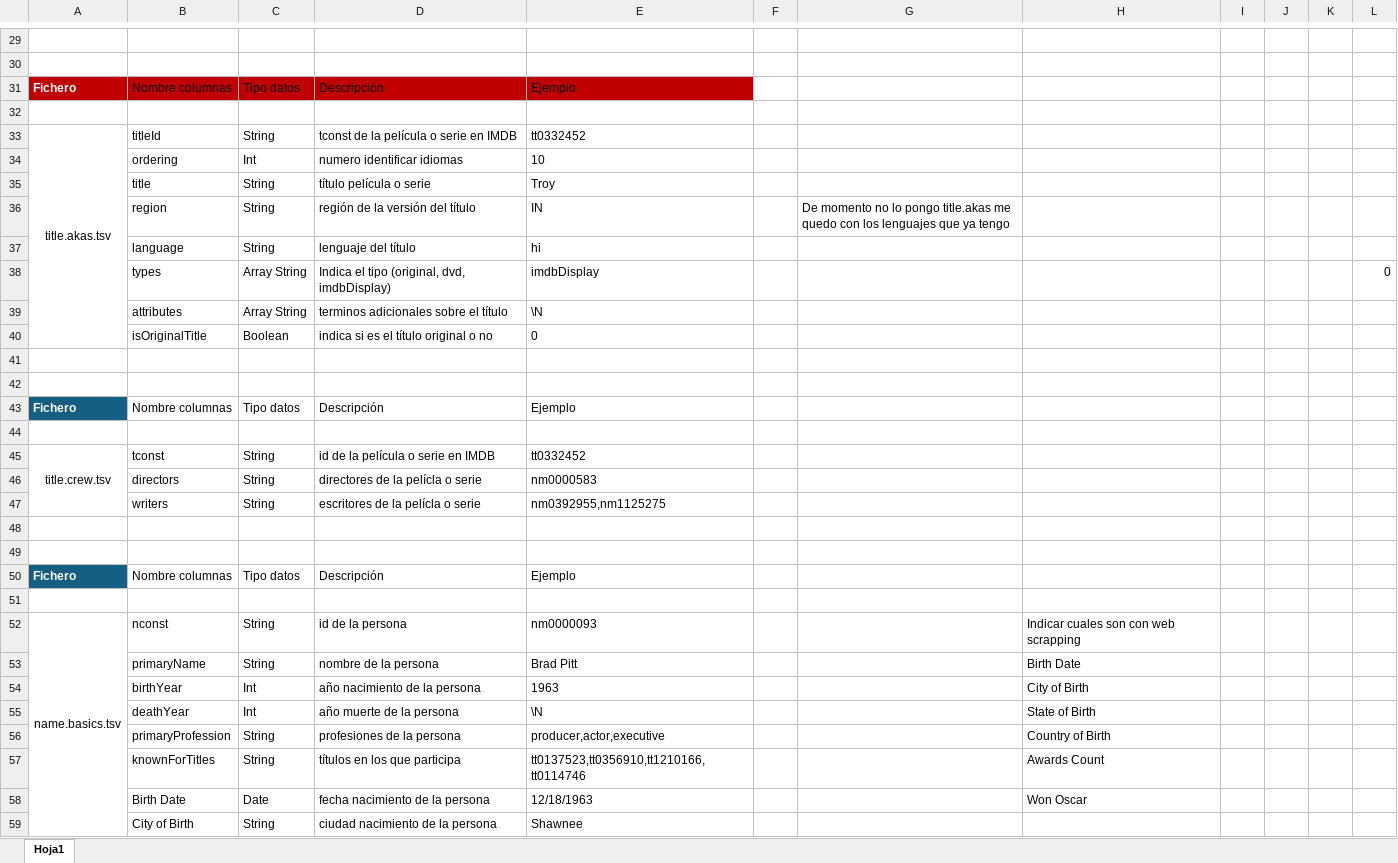
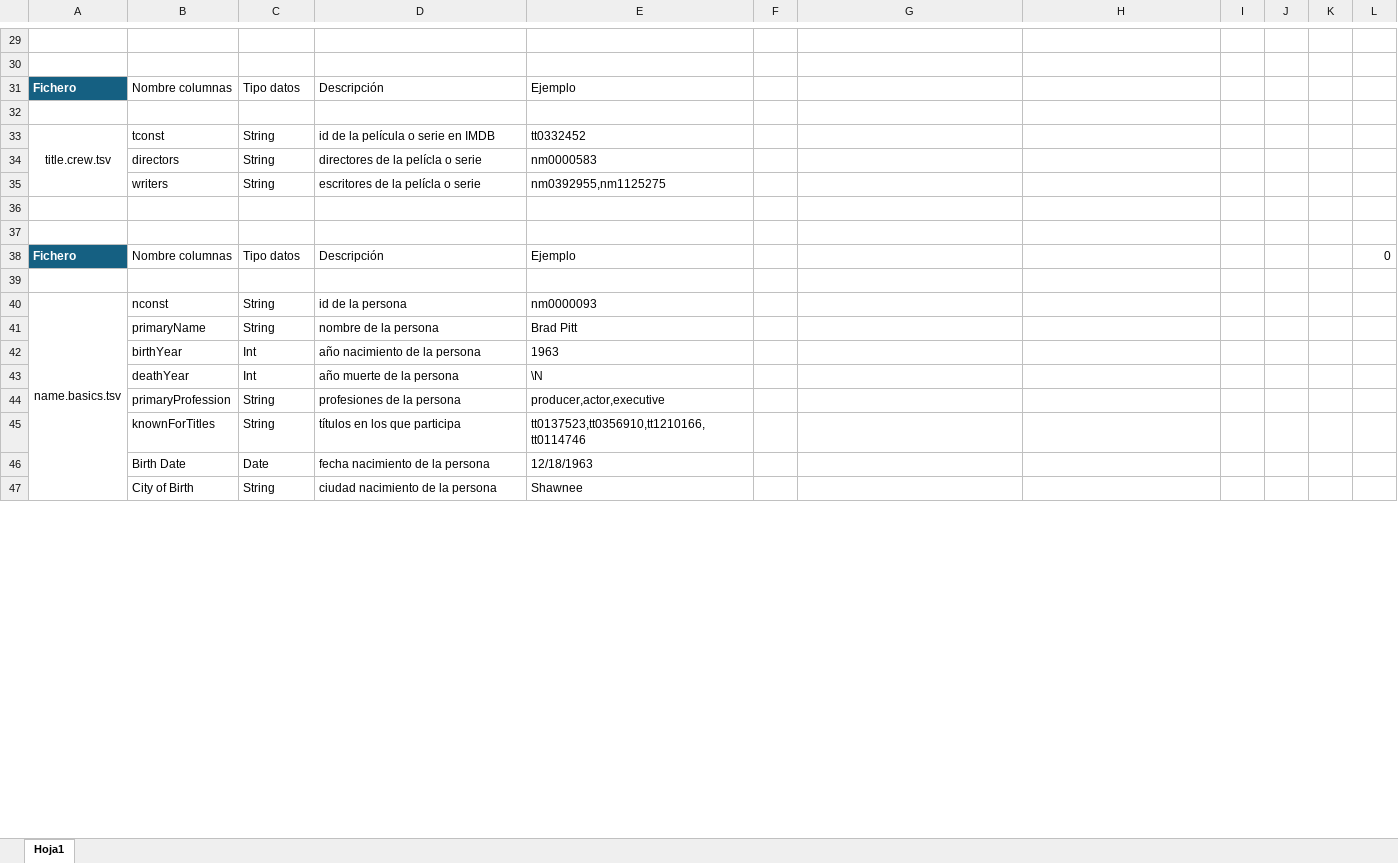
Before and after one commit to AlexSeguii/TFG, an Excel workbook: metadatos.xlsx, sheet Hoja1, drawn as a sheet; only a part is shown, gaps mark what is left out; values as stored, in another font and other column widths than the file's, no borders; table styles not drawn; removed rows and columns are numbered as before the commit, all else as after; the diff covers the shown part only; the diff names each change by its address in the sheet, - before the commit and + after, or states it on an @@ line.

```diff
--- a/metadatos.xlsx (sheet Hoja1)
+++ b/metadatos.xlsx (sheet Hoja1)
-A31 fill: #C00000
+A31 fill: #156082
-B31:E31 fill: #C00000
+B31:E31 fill: none
-row 33: title.akas.tsv | titleId | String | tconst de la película o serie en IMDB | tt0332452
-row 34:  | ordering | Int | numero identificar idiomas | 10
-row 35:  | title | String | título película o serie | Troy
-row 36:  | region | String | región de la versión del título | IN |  | De momento no lo pongo title.akas me quedo con los lenguajes que ya tengo
-row 37:  | language | String | lenguaje del título | hi
-row 38:  | types | Array String | Indica el tipo (original, dvd, imdbDisplay) | imdbDisplay |  |  |  |  |  |  | 0
-row 39:  | attributes | Array String | terminos adicionales sobre el título | \N
-row 40:  | isOriginalTitle | Boolean | indica si es el título original o no | 0
-row 41: (empty)
-row 42: (empty)
-row 43: Fichero | Nombre columnas | Tipo datos | Descripción | Ejemplo
-row 44: (empty)
-L38: (empty)
+L38: 0
-H40: Indicar cuales son con web scrapping
+H40: (empty)
-H41: Birth Date
+H41: (empty)
-H42: City of Birth
+H42: (empty)
-H43: State of Birth
+H43: (empty)
-H44: Country of Birth
+H44: (empty)
-H45: Awards Count
+H45: (empty)
-H46: Won Oscar
+H46: (empty)
```
Also changed, not shown: 10 added rows, 1 removed row and 23 edited cells elsewhere in this sheet, 5 other files.
